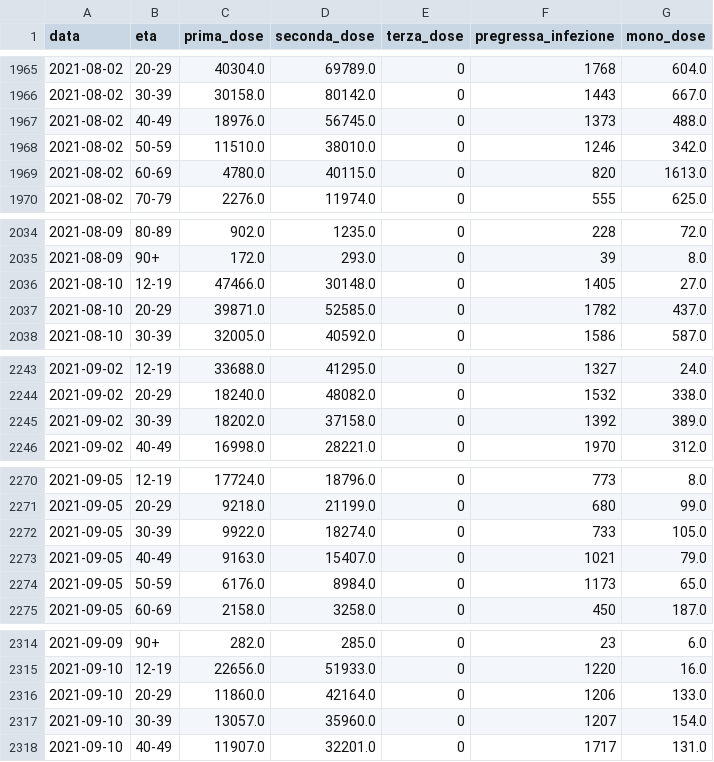
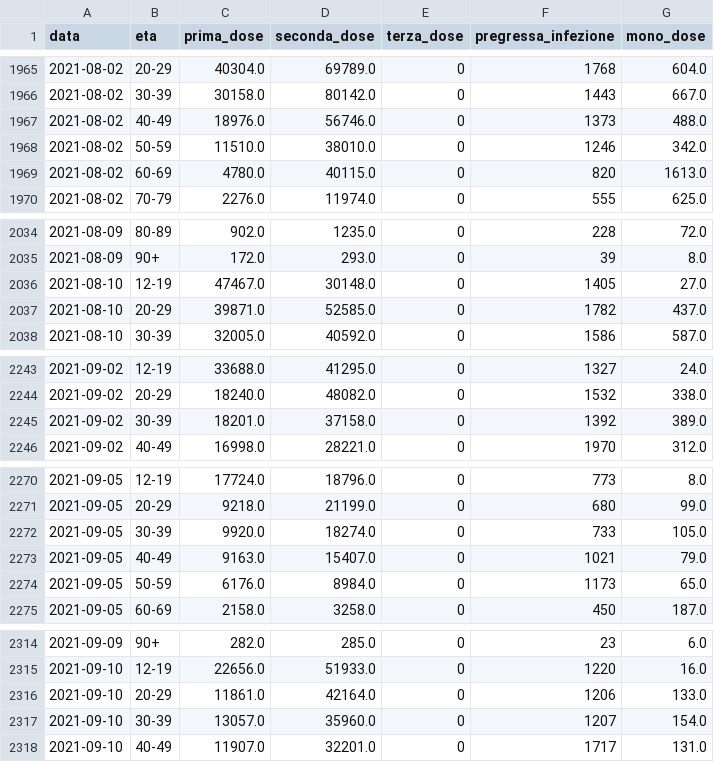
Before and after one commit to nicoparo/epiMOX_data, a CSV file: data/vaccines_age.csv, drawn as a sheet; only a part is shown, gaps mark what is left out; the diff covers the shown part only.

```diff
--- a/data/vaccines_age.csv
+++ b/data/vaccines_age.csv
@@ -1966,3 +1966,3 @@ data,eta,prima_dose,seconda_dose,terza_dose,pregressa_infezione,mono_dose
 2021-08-02,30-39,30158.0,80142.0,0,1443,667.0
-2021-08-02,40-49,18976.0,56745.0,0,1373,488.0
+2021-08-02,40-49,18976.0,56746.0,0,1373,488.0
 2021-08-02,50-59,11510.0,38010.0,0,1246,342.0
@@ -2035,3 +2035,3 @@ data,eta,prima_dose,seconda_dose,terza_dose,pregressa_infezione,mono_dose
 2021-08-09,90+,172.0,293.0,0,39,8.0
-2021-08-10,12-19,47466.0,30148.0,0,1405,27.0
+2021-08-10,12-19,47467.0,30148.0,0,1405,27.0
 2021-08-10,20-29,39871.0,52585.0,0,1782,437.0
@@ -2244,3 +2244,3 @@ data,eta,prima_dose,seconda_dose,terza_dose,pregressa_infezione,mono_dose
 2021-09-02,20-29,18240.0,48082.0,0,1532,338.0
-2021-09-02,30-39,18202.0,37158.0,0,1392,389.0
+2021-09-02,30-39,18201.0,37158.0,0,1392,389.0
 2021-09-02,40-49,16998.0,28221.0,0,1970,312.0
@@ -2271,3 +2271,3 @@ data,eta,prima_dose,seconda_dose,terza_dose,pregressa_infezione,mono_dose
 2021-09-05,20-29,9218.0,21199.0,0,680,99.0
-2021-09-05,30-39,9922.0,18274.0,0,733,105.0
+2021-09-05,30-39,9920.0,18274.0,0,733,105.0
 2021-09-05,40-49,9163.0,15407.0,0,1021,79.0
@@ -2315,3 +2315,3 @@ data,eta,prima_dose,seconda_dose,terza_dose,pregressa_infezione,mono_dose
 2021-09-10,12-19,22656.0,51933.0,0,1220,16.0
-2021-09-10,20-29,11860.0,42164.0,0,1206,133.0
+2021-09-10,20-29,11861.0,42164.0,0,1206,133.0
 2021-09-10,30-39,13057.0,35960.0,0,1207,154.0
```
Also changed, not shown: 9 added rows and 24 edited cells elsewhere in this file, data/vaccini_regioni/Calabria.csv, data/vaccini_regioni/Campania.csv, 20 other files.
